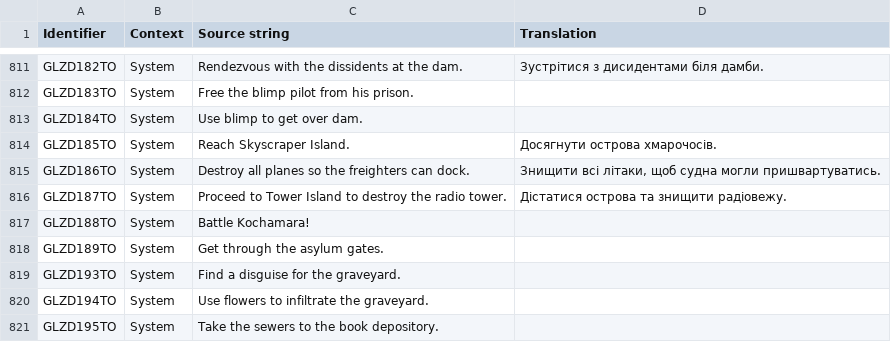
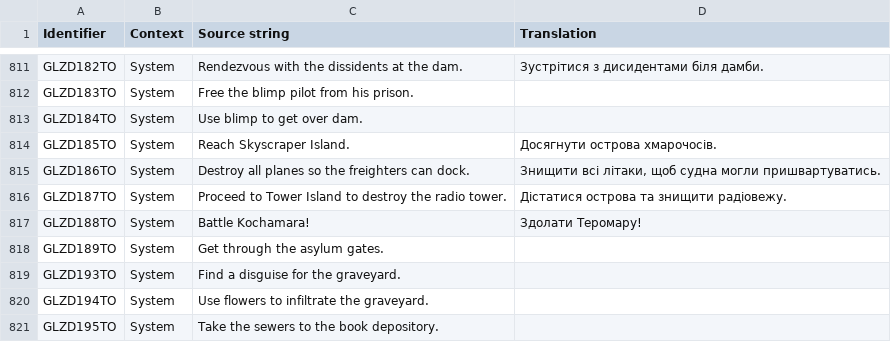
Before and after one commit to UHN5Y2hvbmF1dHMyVUE/UHN5Y2hvbmF1dHMyVUE-, a CSV file: Ukrainian/GLOBAL_StringTable.csv, drawn as a sheet; only a part is shown, gaps mark what is left out.

Commit message:
New translations global_stringtable.csv (Ukrainian)

```diff
--- a/Ukrainian/GLOBAL_StringTable.csv
+++ b/Ukrainian/GLOBAL_StringTable.csv
@@ -816,3 +816,3 @@
 "GLZD187TO","System","Proceed to Tower Island to destroy the radio tower.","Дістатися острова та знищити радіовежу."
-"GLZD188TO","System","Battle Kochamara!",""
+"GLZD188TO","System","Battle Kochamara!","Здолати Теромару!"
 "GLZD189TO","System","Get through the asylum gates.",""
```
